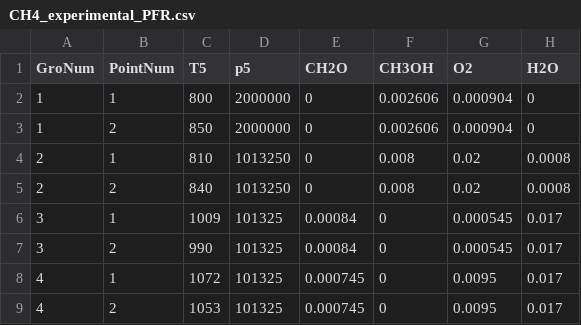
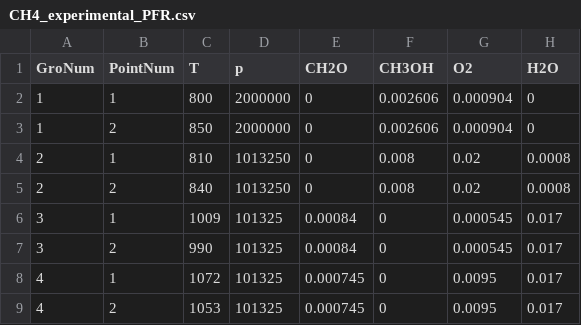
Before and after one commit to WxuanYuan/Genetic-Algorithm-Combustion-for-Mechanism-Reduction, a CSV file: source_files/CH4_experimental_PFR.csv, drawn as a sheet; only a part is shown; the diff names each change by its address in the sheet, - before the commit and + after, or states it on an @@ line.

```diff
--- a/source_files/CH4_experimental_PFR.csv
+++ b/source_files/CH4_experimental_PFR.csv
-C1: T5
+C1: T
-D1: p5
+D1: p
```
Also changed, not shown: 28 other files.
